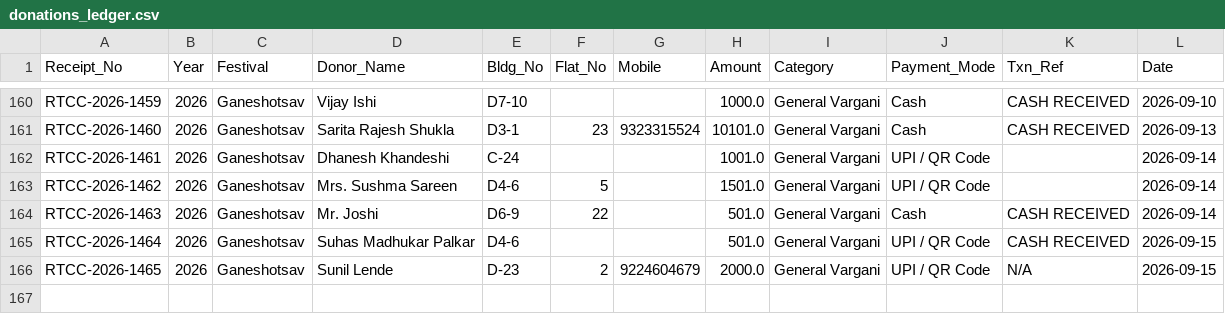
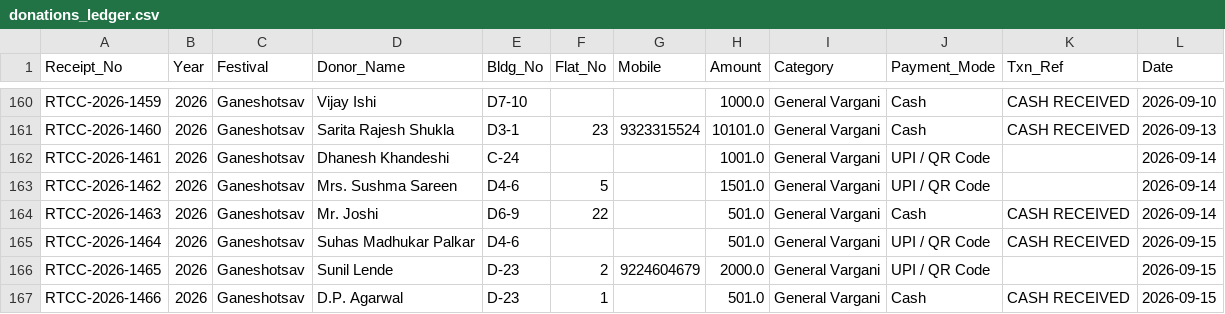
Before and after one commit to surendalvi/rtcc-festival-app, a CSV file: donations_ledger.csv, drawn as a sheet; only a part is shown, gaps mark what is left out.

Commit message:
Auto-backup donations_ledger.csv

```diff
--- a/donations_ledger.csv
+++ b/donations_ledger.csv
@@ -165,2 +165,3 @@ RTCC-2026-1463,2026,Ganeshotsav,Mr. Joshi,D6-9,22,,501.0,General Vargani,Cash,CA
 RTCC-2026-1464,2026,Ganeshotsav,Suhas Madhukar Palkar,D4-6, ,,501.0,General Vargani,UPI / QR Code,CASH RECEIVED,2026-09-15
-RTCC-2026-1465,2026,Ganeshotsav,Sunil Lende,D-23,2,9224604679,2000.0,General Vargani,UPI / QR Code,N/A,2026-09-15
+RTCC-2026-1465,2026,Ganeshotsav,Sunil Lende,D-23,2,9224604679,2000.0,General Vargani,UPI / QR Code,,2026-09-15
+RTCC-2026-1466,2026,Ganeshotsav,D.P. Agarwal,D-23,1,,501.0,General Vargani,Cash,CASH RECEIVED,2026-09-15
```
